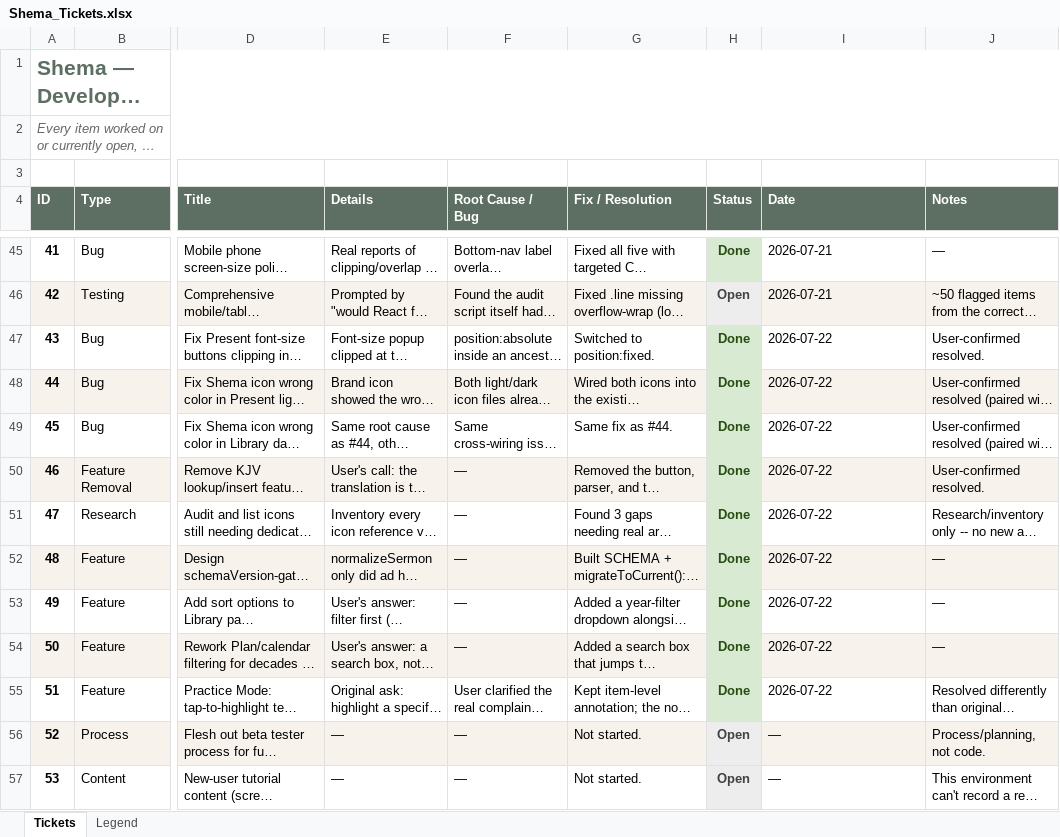
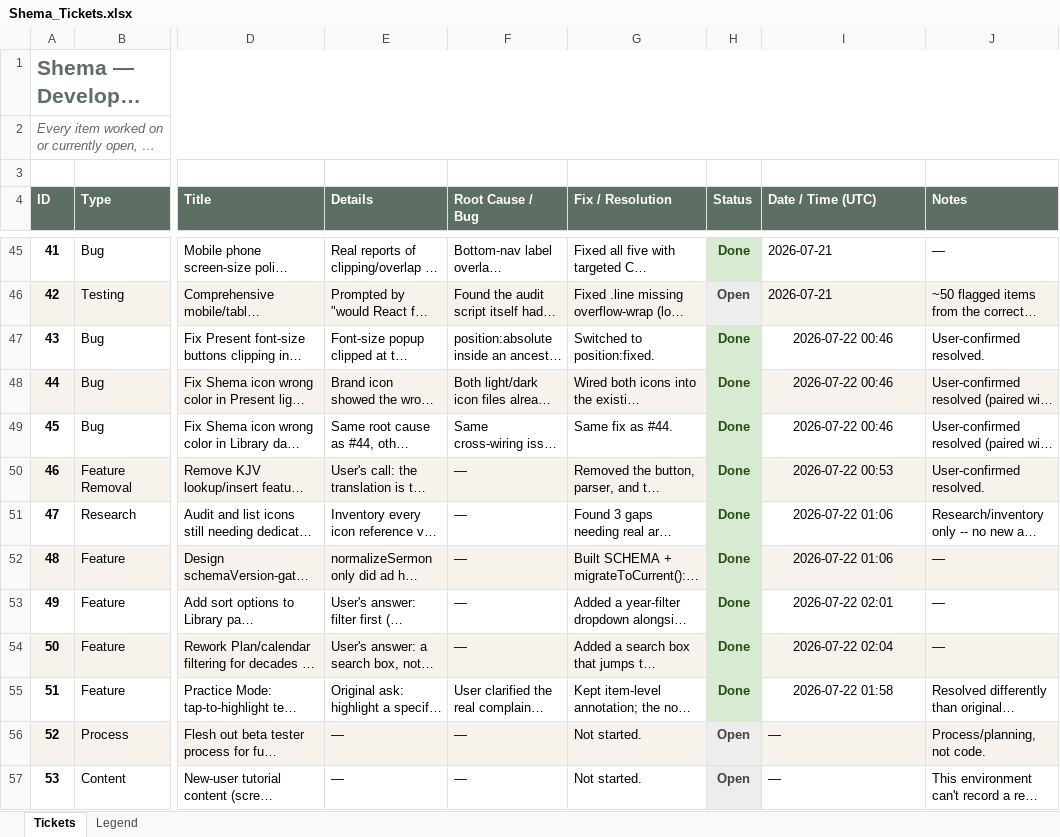
Before and after one commit to rc3268/Shema, an Excel workbook: Shema_Tickets.xlsx, sheet Tickets, drawn as a sheet; only a part is shown, gaps mark what is left out; long unchanged cells end in …; values as stored, in another font and other column widths than the file's, no borders; table styles not drawn; the diff covers the shown part only; the diff names each change by its address in the sheet, - before the commit and + after, or states it on an @@ line.

```diff
--- a/Shema_Tickets.xlsx (sheet Tickets)
+++ b/Shema_Tickets.xlsx (sheet Tickets)
-I4: Date
+I4: Date / Time (UTC)
-I47:I49 (Date / Time (UTC)): 2026-07-22
+I47:I49 (Date / Time (UTC)): 2026-07-22 00:46
-I47:I55 alignment: left
+I47:I55 alignment: center
-I50 (Date / Time (UTC)): 2026-07-22
+I50 (Date / Time (UTC)): 2026-07-22 00:53
-I51:I52 (Date / Time (UTC)): 2026-07-22
+I51:I52 (Date / Time (UTC)): 2026-07-22 01:06
-I53 (Date / Time (UTC)): 2026-07-22
+I53 (Date / Time (UTC)): 2026-07-22 02:01
-I54 (Date / Time (UTC)): 2026-07-22
+I54 (Date / Time (UTC)): 2026-07-22 02:04
-I55 (Date / Time (UTC)): 2026-07-22
+I55 (Date / Time (UTC)): 2026-07-22 01:58
```
Also changed, not shown: 12 edited cells and cell formats elsewhere in this sheet, sheet Legend.
